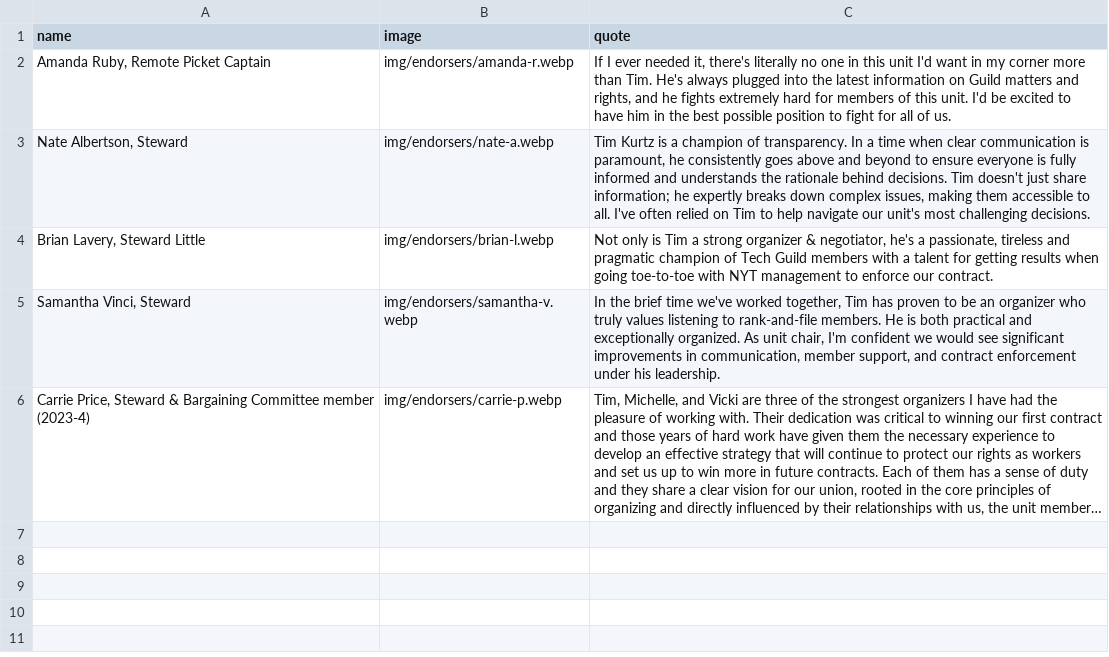
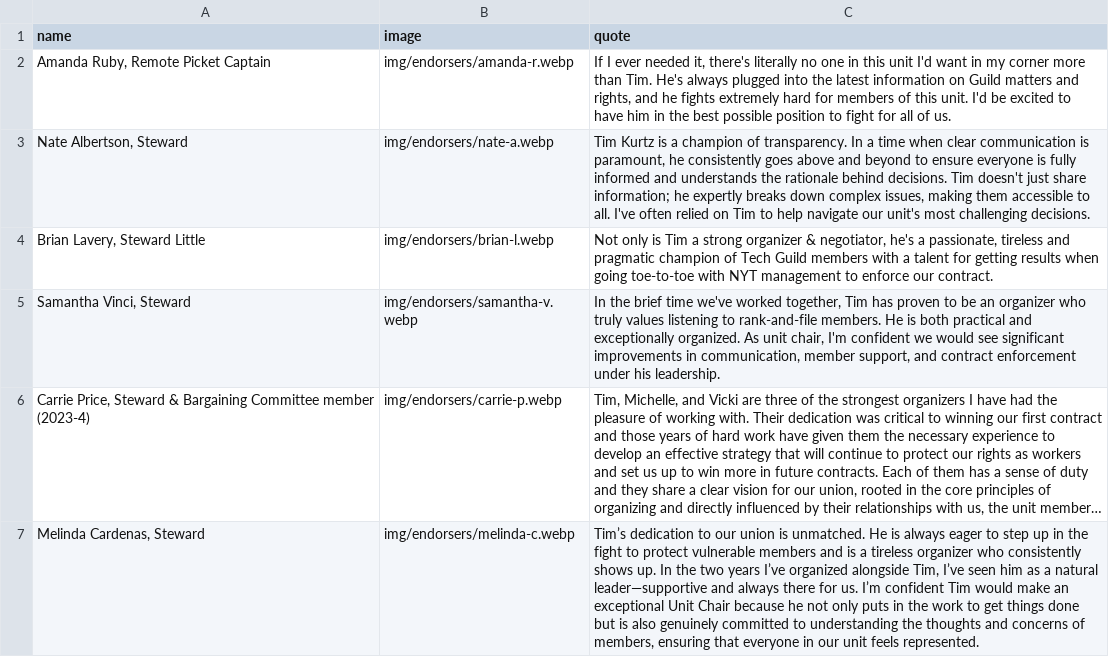
Before and after one commit to viccro/your-union-for-you, a CSV file: _data/endorsements.csv, drawn as a sheet; long unchanged cells end in …; the diff names each change by its address in the sheet, - before the commit and + after, or states it on an @@ line.

```diff
--- a/_data/endorsements.csv
+++ b/_data/endorsements.csv
+row 7: Melinda Cardenas, Steward | img/endorsers/melinda-c.webp | Tim’s dedication to our union is unmatched. He is always eager to step up in the fight to protect vulnerable members and is a tireless organizer who consistently shows up. In the two years I’ve organized alongside Tim, I’ve seen him as a natural leader—supportive and always there for us. I’m confident Tim would make an exceptional Unit Chair because he not only puts in the work to get things done but is also genuinely committed to understanding the thoughts and concerns of members, ensuring that everyone in our unit feels represented.
```
Also changed, not shown: 4 other files.
